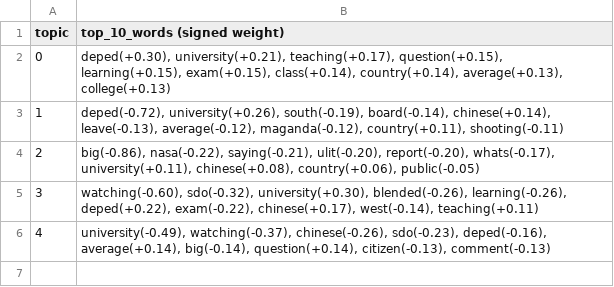
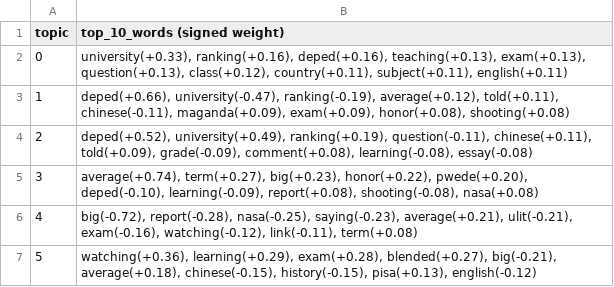
Before and after one commit to LacadenJulianna/Philippine-Education-System-Sentiment-Analysis, a CSV file: topic_modeling_outputs/lsa_topics.csv, drawn as a sheet.

Commit message:
Used added records in datasets

```diff
--- a/topic_modeling_outputs/lsa_topics.csv
+++ b/topic_modeling_outputs/lsa_topics.csv
@@ -1,6 +1,7 @@
 topic,top_10_words (signed weight)
-0,"deped(+0.30), university(+0.21), teaching(+0.17), question(+0.15), learning(+0.15), exam(+0.15), class(+0.14), country(+0.14), average(+0.13), college(+0.13)"
-1,"deped(-0.72), university(+0.26), south(-0.19), board(-0.14), chinese(+0.14), leave(-0.13), average(-0.12), maganda(-0.12), country(+0.11), shooting(-0.11)"
-2,"big(-0.86), nasa(-0.22), saying(-0.21), ulit(-0.20), report(-0.20), whats(-0.17), university(+0.11), chinese(+0.08), country(+0.06), public(-0.05)"
-3,"watching(-0.60), sdo(-0.32), university(+0.30), blended(-0.26), learning(-0.26), deped(+0.22), exam(-0.22), chinese(+0.17), west(-0.14), teaching(+0.11)"
-4,"university(-0.49), watching(-0.37), chinese(-0.26), sdo(-0.23), deped(-0.16), average(+0.14), big(-0.14), question(+0.14), citizen(-0.13), comment(-0.13)"
+0,"university(+0.33), ranking(+0.16), deped(+0.16), teaching(+0.13), exam(+0.13), question(+0.13), class(+0.12), country(+0.11), subject(+0.11), english(+0.11)"
+1,"deped(+0.66), university(-0.47), ranking(-0.19), average(+0.12), told(+0.11), chinese(-0.11), maganda(+0.09), exam(+0.09), honor(+0.08), shooting(+0.08)"
+2,"deped(+0.52), university(+0.49), ranking(+0.19), question(-0.11), chinese(+0.11), told(+0.09), grade(-0.09), comment(+0.08), learning(-0.08), essay(-0.08)"
+3,"average(+0.74), term(+0.27), big(+0.23), honor(+0.22), pwede(+0.20), deped(-0.10), learning(-0.09), report(+0.08), shooting(-0.08), nasa(+0.08)"
+4,"big(-0.72), report(-0.28), nasa(-0.25), saying(-0.23), average(+0.21), ulit(-0.21), exam(-0.16), watching(-0.12), link(-0.11), term(+0.08)"
+5,"watching(+0.36), learning(+0.29), exam(+0.28), blended(+0.27), big(-0.21), average(+0.18), chinese(-0.15), history(-0.15), pisa(+0.13), english(-0.12)"
```
Also changed, not shown: topic_modeling_outputs/lda_k_selection_all_runs.csv, topic_modeling_outputs/lda_k_selection_summary.csv, 14 other files.
